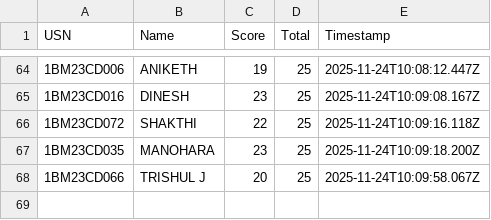
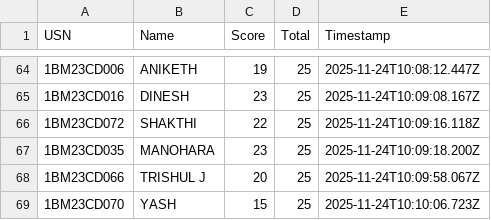
Before and after one commit to Kalyancds/time-series-quiz, a CSV file: results.csv, drawn as a sheet; only a part is shown, gaps mark what is left out; the diff names each change by its address in the sheet, - before the commit and + after, or states it on an @@ line.

Commit message:
Append to results.csv

```diff
--- a/results.csv
+++ b/results.csv
+row 69: 1BM23CD070 | YASH | 15 | 25 | 2025-11-24T10:10:06.723Z
```
